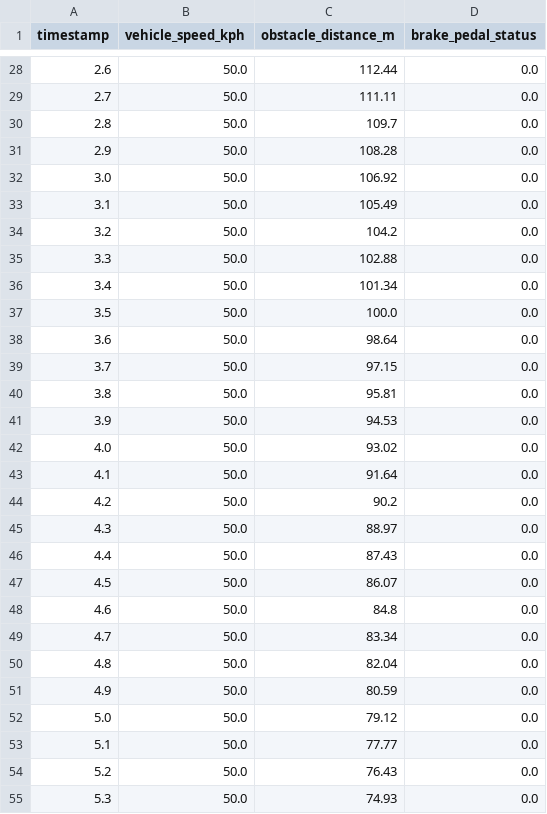
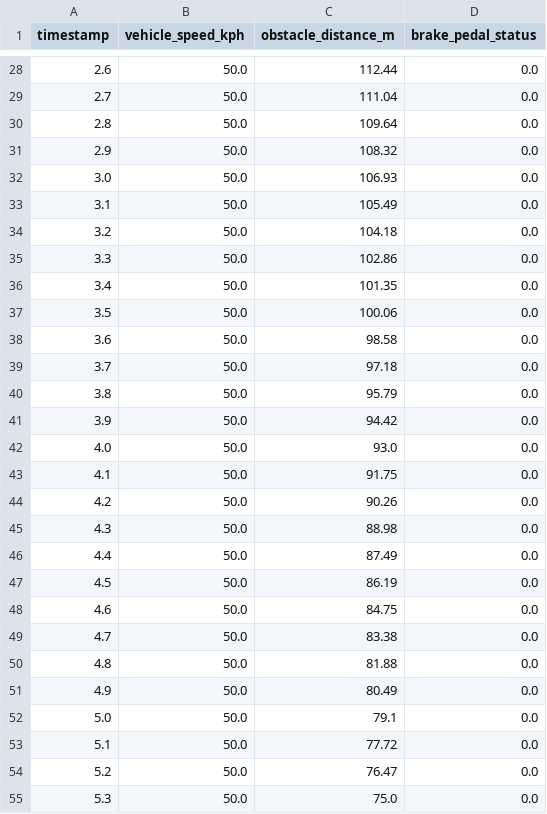
Before and after one commit to Ahikpa/KinemaSafe, a CSV file: data/raw_simulation_log.csv, drawn as a sheet; only a part is shown, gaps mark what is left out; the diff covers the shown part only.

```diff
--- a/data/raw_simulation_log.csv
+++ b/data/raw_simulation_log.csv
@@ -28,28 +28,28 @@ timestamp,vehicle_speed_kph,obstacle_distance_m,brake_pedal_status
 2.6,50.0,112.44,0.0
-2.7,50.0,111.11,0.0
-2.8,50.0,109.7,0.0
-2.9,50.0,108.28,0.0
-3.0,50.0,106.92,0.0
+2.7,50.0,111.04,0.0
+2.8,50.0,109.64,0.0
+2.9,50.0,108.32,0.0
+3.0,50.0,106.93,0.0
 3.1,50.0,105.49,0.0
-3.2,50.0,104.2,0.0
-3.3,50.0,102.88,0.0
-3.4,50.0,101.34,0.0
-3.5,50.0,100.0,0.0
-3.6,50.0,98.64,0.0
-3.7,50.0,97.15,0.0
-3.8,50.0,95.81,0.0
-3.9,50.0,94.53,0.0
-4.0,50.0,93.02,0.0
-4.1,50.0,91.64,0.0
-4.2,50.0,90.2,0.0
-4.3,50.0,88.97,0.0
-4.4,50.0,87.43,0.0
-4.5,50.0,86.07,0.0
-4.6,50.0,84.8,0.0
-4.7,50.0,83.34,0.0
-4.8,50.0,82.04,0.0
-4.9,50.0,80.59,0.0
-5.0,50.0,79.12,0.0
-5.1,50.0,77.77,0.0
-5.2,50.0,76.43,0.0
-5.3,50.0,74.93,0.0
+3.2,50.0,104.18,0.0
+3.3,50.0,102.86,0.0
+3.4,50.0,101.35,0.0
+3.5,50.0,100.06,0.0
+3.6,50.0,98.58,0.0
+3.7,50.0,97.18,0.0
+3.8,50.0,95.79,0.0
+3.9,50.0,94.42,0.0
+4.0,50.0,93.0,0.0
+4.1,50.0,91.75,0.0
+4.2,50.0,90.26,0.0
+4.3,50.0,88.98,0.0
+4.4,50.0,87.49,0.0
+4.5,50.0,86.19,0.0
+4.6,50.0,84.75,0.0
+4.7,50.0,83.38,0.0
+4.8,50.0,81.88,0.0
+4.9,50.0,80.49,0.0
+5.0,50.0,79.1,0.0
+5.1,50.0,77.72,0.0
+5.2,50.0,76.47,0.0
+5.3,50.0,75.0,0.0
```
Also changed, not shown: 74 edited cells elsewhere in this file, 4 other files.
